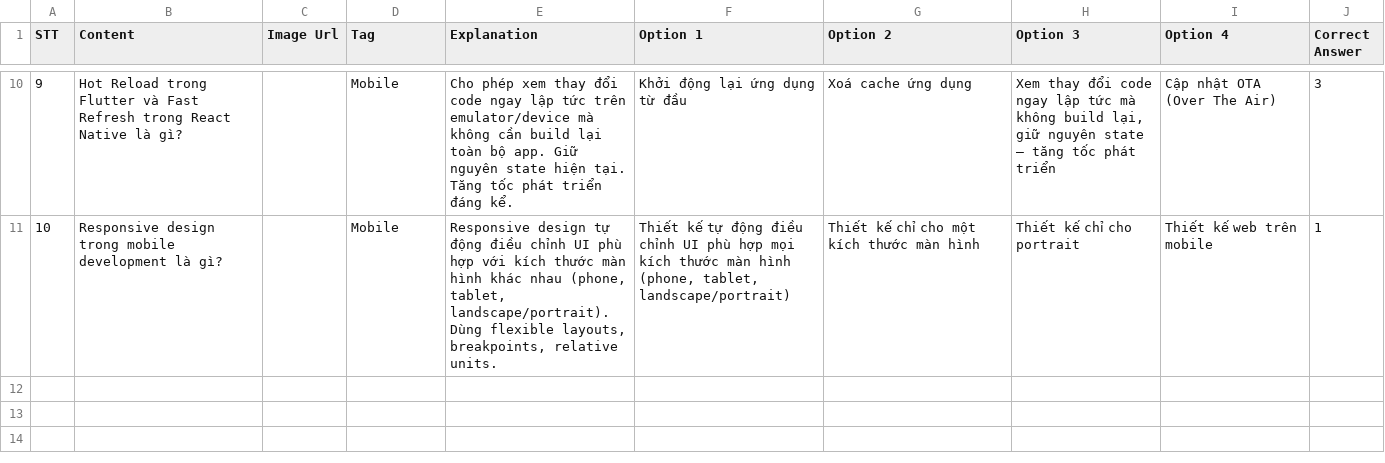
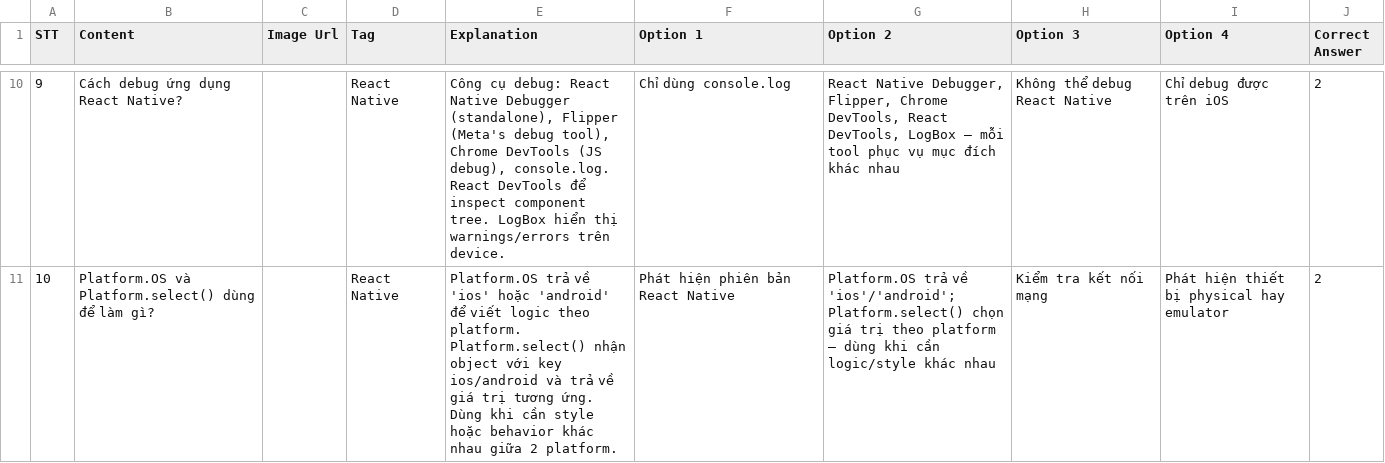
Before and after one commit to dodaide/startup-document, a CSV file: question/mobile-easy.csv, drawn as a sheet; only a part is shown, gaps mark what is left out; the diff covers the shown part only.

```diff
--- a/question/mobile-easy.csv
+++ b/question/mobile-easy.csv
@@ -10,2 +10,2 @@
-"9","Hot Reload trong Flutter và Fast Refresh trong React Native là gì?","","Mobile","Cho phép xem thay đổi code ngay lập tức trên emulator/device mà không cần build lại toàn bộ app. Giữ nguyên state hiện tại. Tăng tốc phát triển đáng kể.","Khởi động lại ứng dụng từ đầu","Xoá cache ứng dụng","Xem thay đổi code ngay lập tức mà không build lại, giữ nguyên state — tăng tốc phát triển","Cập nhật OTA (Over The Air)","3"
-"10","Responsive design trong mobile development là gì?","","Mobile","Responsive design tự động điều chỉnh UI phù hợp với kích thước màn hình khác nhau (phone, tablet, landscape/portrait). Dùng flexible layouts, breakpoints, relative units.","Thiết kế tự động điều chỉnh UI phù hợp mọi kích thước màn hình (phone, tablet, landscape/portrait)","Thiết kế chỉ cho một kích thước màn hình","Thiết kế chỉ cho portrait","Thiết kế web trên mobile","1"
+"9","Cách debug ứng dụng React Native?","","React Native","Công cụ debug: React Native Debugger (standalone), Flipper (Meta's debug tool), Chrome DevTools (JS debug), console.log. React DevTools để inspect component tree. LogBox hiển thị warnings/errors trên device.","Chỉ dùng console.log","React Native Debugger, Flipper, Chrome DevTools, React DevTools, LogBox — mỗi tool phục vụ mục đích khác nhau","Không thể debug React Native","Chỉ debug được trên iOS","2"
+"10","Platform.OS và Platform.select() dùng để làm gì?","","React Native","Platform.OS trả về 'ios' hoặc 'android' để viết logic theo platform. Platform.select() nhận object với key ios/android và trả về giá trị tương ứng. Dùng khi cần style hoặc behavior khác nhau giữa 2 platform.","Phát hiện phiên bản React Native","Platform.OS trả về 'ios'/'android'; Platform.select() chọn giá trị theo platform — dùng khi cần logic/style khác nhau","Kiểm tra kết nối mạng","Phát hiện thiết bị physical hay emulator","2"
```
Also changed, not shown: 61 edited cells elsewhere in this file, question/mobile-hard.csv, question/mobile-medium.csv.
